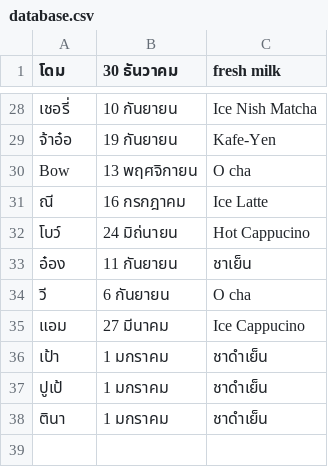
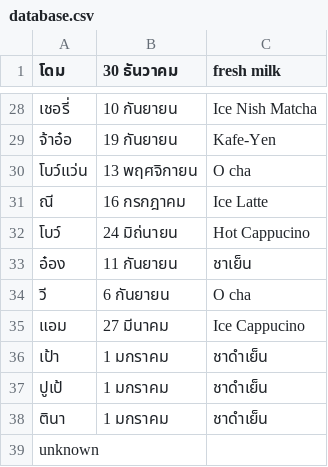
Before and after one commit to galaktyk/face_knn, a CSV file: model/database.csv, drawn as a sheet; only a part is shown, gaps mark what is left out.

```diff
--- a/model/database.csv
+++ b/model/database.csv
@@ -29,3 +29,3 @@
 จ้าอ๋อ,19 กันยายน,Kafe-Yen
-Bow,13 พฤศจิกายน,O cha
+โบว์แว่น,13 พฤศจิกายน,O cha
 ณี,16 กรกฎาคม,Ice Latte
@@ -38 +38,2 @@ Bow,13 พฤศจิกายน,O cha
 ตินา,1 มกราคม,ชาดำเย็น
+unknown, ,
```
Also changed, not shown: 6 other files.
